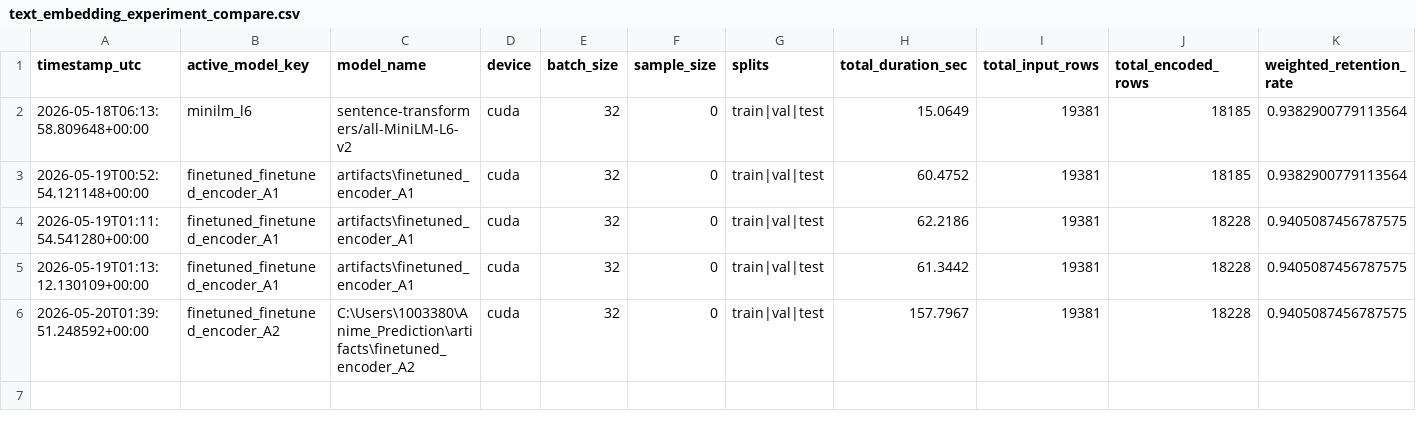
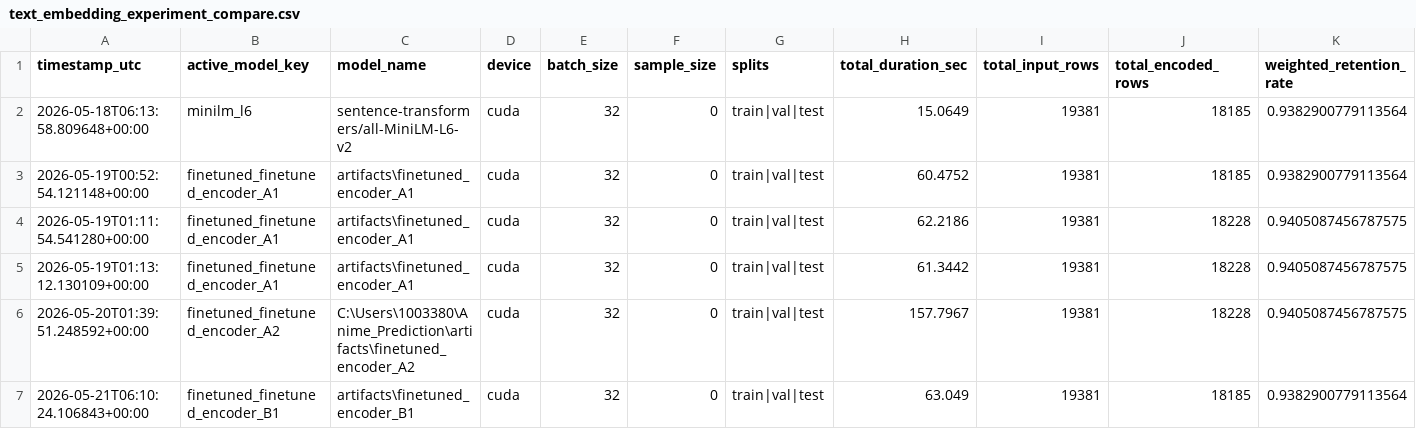
Before and after one commit to ThanatosJun/Anime_Prediction, a CSV file: reports/text_embedding_experiment_compare.csv, drawn as a sheet; only a part is shown; rows hold the shown columns only; the diff names each change by its address in the sheet, - before the commit and + after, or states it on an @@ line.

```diff
--- a/reports/text_embedding_experiment_compare.csv
+++ b/reports/text_embedding_experiment_compare.csv
+row 7: 2026-05-21T06:10:24.106843+00:00 | finetuned_finetuned_encoder_B1 | artifacts\finetuned_encoder_B1 | cuda | 32 | 0 | train|val|test | 63.049 | 19381 | 18185 | 0.9382900779113564
```
Also changed, not shown: reports/text_branch_quality_compare.csv, 24 other files.
